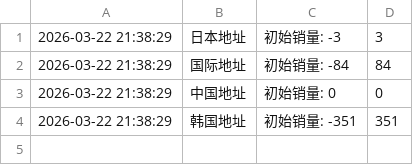
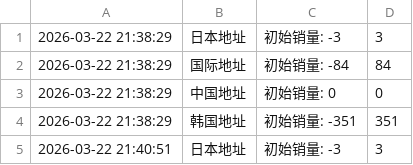
Before and after one commit to kuuritt/JIUNG, a CSV file: JIUNG_VDC.csv, drawn as a sheet; the diff names each change by its address in the sheet, - before the commit and + after, or states it on an @@ line.

Commit message:
自动更新数据 2026-03-22 21:40:52

```diff
--- a/JIUNG_VDC.csv
+++ b/JIUNG_VDC.csv
+row 5: 2026-03-22 21:40:51 | 日本地址 | 初始销量: -3 | 3
```
